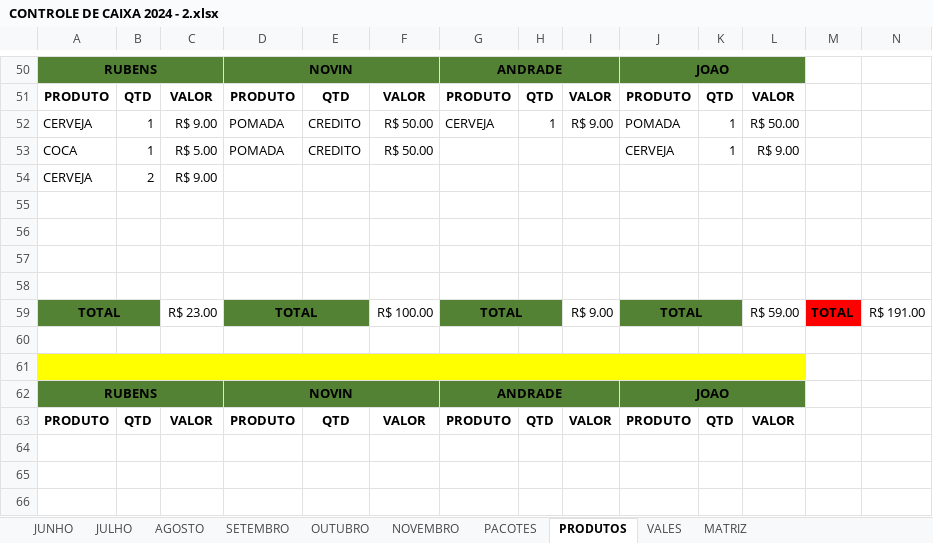
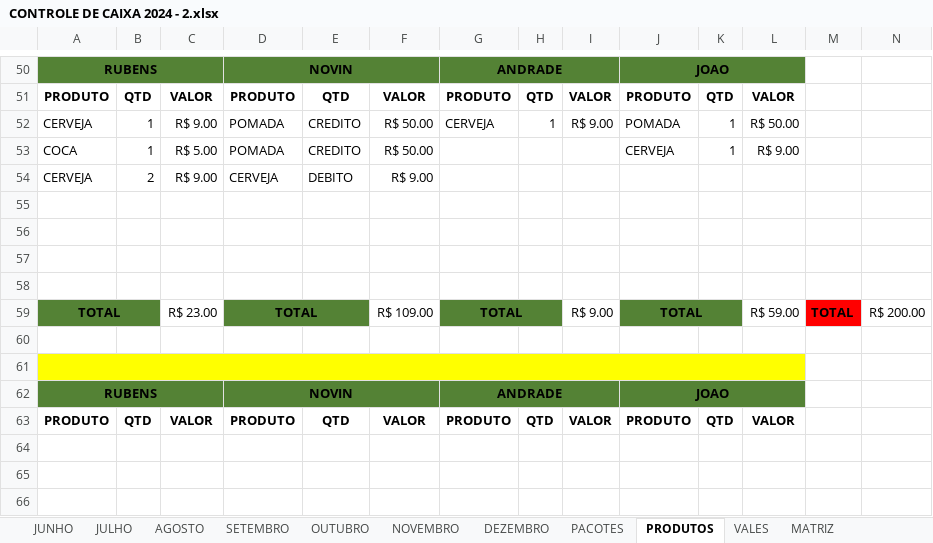
Before and after one commit to joaosantosxps/controle, an Excel workbook: CONTROLE DE CAIXA 2024 - 2.xlsx, sheet PRODUTOS, drawn as a sheet; only a part is shown, gaps mark what is left out; values as stored, in another font and other column widths than the file's, no borders; the diff names each change by its address in the sheet, - before the commit and + after, or states it on an @@ line.

```diff
--- a/CONTROLE DE CAIXA 2024 - 2.xlsx (sheet PRODUTOS)
+++ b/CONTROLE DE CAIXA 2024 - 2.xlsx (sheet PRODUTOS)
+sheet tab: DEZEMBRO
-D54: (empty)
+D54: CERVEJA
-E54: (empty)
+E54: DEBITO
-F54: (empty)
+F54: R$ 9.00
-F59: R$ 100.00
+F59: R$ 109.00
-N59: R$ 191.00
+N59: R$ 200.00
```
Also changed, not shown: sheet NOVEMBRO, sheet VALES, formulas that keep their value.
